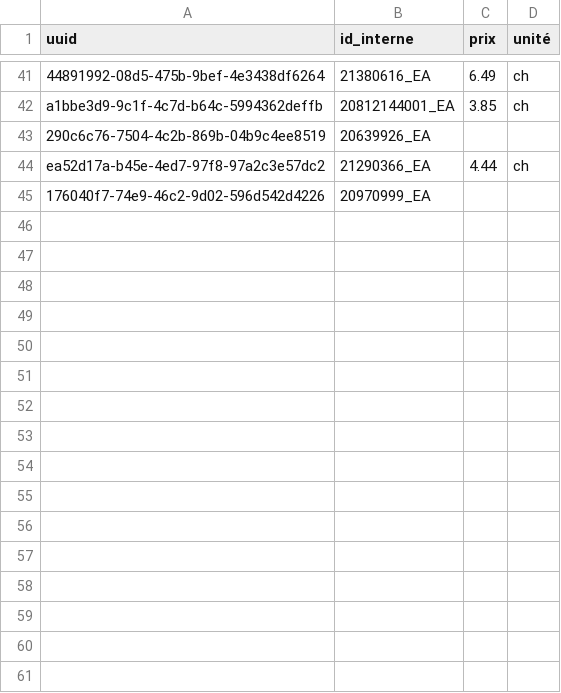
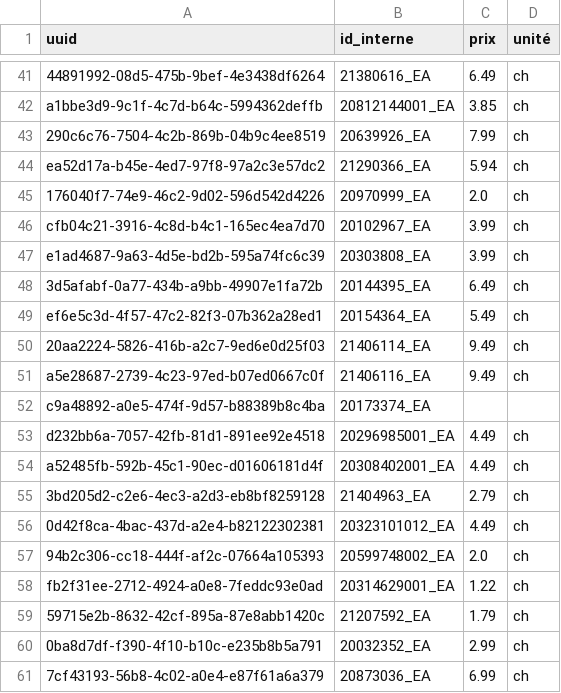
Before and after one commit to Gabriel-Desharnais/prixEpicerie, a CSV file: maxi/productMaxi.csv, drawn as a sheet; only a part is shown, gaps mark what is left out; the diff covers the shown part only; the diff names each change by its address in the sheet, - before the commit and + after, or states it on an @@ line.

```diff
--- a/maxi/productMaxi.csv
+++ b/maxi/productMaxi.csv
-C43 (prix): (empty)
+C43 (prix): 7.99
-D43 (unité): (empty)
+D43 (unité): ch
-C44 (prix): 4.44
+C44 (prix): 5.94
-C45 (prix): (empty)
+C45 (prix): 2.0
-D45 (unité): (empty)
+D45 (unité): ch
+row 46: cfb04c21-3916-4c8d-b4c1-165ec4ea7d70 | 20102967_EA | 3.99 | ch
+row 47: e1ad4687-9a63-4d5e-bd2b-595a74fc6c39 | 20303808_EA | 3.99 | ch
+row 48: 3d5afabf-0a77-434b-a9bb-49907e1fa72b | 20144395_EA | 6.49 | ch
+row 49: ef6e5c3d-4f57-47c2-82f3-07b362a28ed1 | 20154364_EA | 5.49 | ch
+row 50: 20aa2224-5826-416b-a2c7-9ed6e0d25f03 | 21406114_EA | 9.49 | ch
+row 51: a5e28687-2739-4c23-97ed-b07ed0667c0f | 21406116_EA | 9.49 | ch
+row 52: c9a48892-a0e5-474f-9d57-b88389b8c4ba | 20173374_EA
+row 53: d232bb6a-7057-42fb-81d1-891ee92e4518 | 20296985001_EA | 4.49 | ch
+row 54: a52485fb-592b-45c1-90ec-d01606181d4f | 20308402001_EA | 4.49 | ch
+row 55: 3bd205d2-c2e6-4ec3-a2d3-eb8bf8259128 | 21404963_EA | 2.79 | ch
+row 56: 0d42f8ca-4bac-437d-a2e4-b82122302381 | 20323101012_EA | 4.49 | ch
+row 57: 94b2c306-cc18-444f-af2c-07664a105393 | 20599748002_EA | 2.0 | ch
+row 58: fb2f31ee-2712-4924-a0e8-7feddc93e0ad | 20314629001_EA | 1.22 | ch
+row 59: 59715e2b-8632-42cf-895a-87e8abb1420c | 21207592_EA | 1.79 | ch
+row 60: 0ba8d7df-f390-4f10-b10c-e235b8b5a791 | 20032352_EA | 2.99 | ch
+row 61: 7cf43193-56b8-4c02-a0e4-e87f61a6a379 | 20873036_EA | 6.99 | ch
```
Also changed, not shown: 9 added rows and 8 edited cells elsewhere in this file, batchimport.csv, 4 other files.
